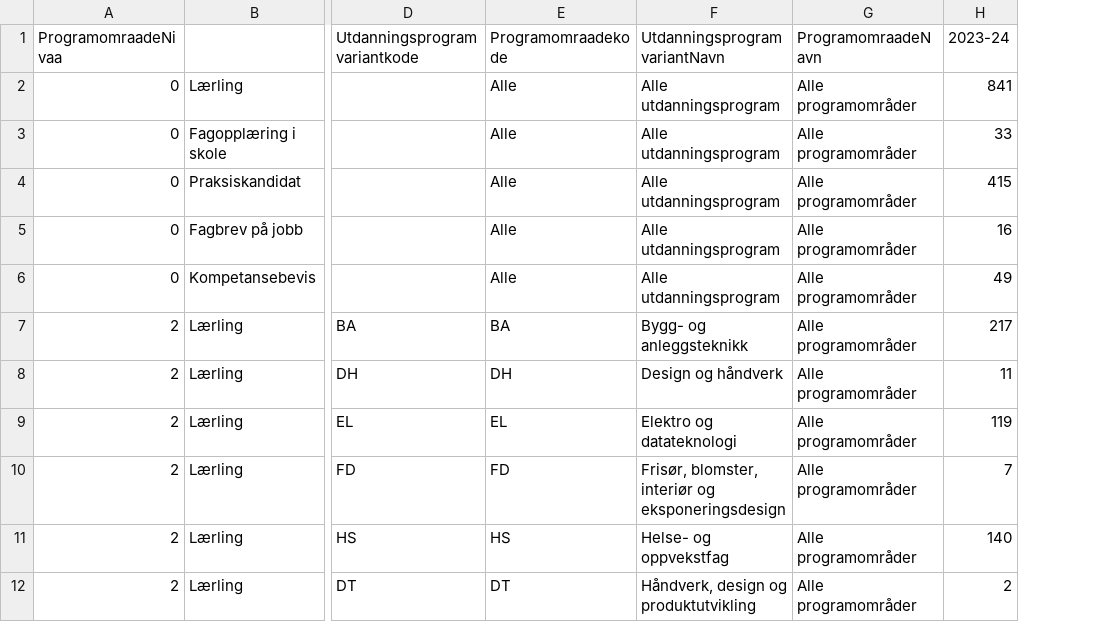
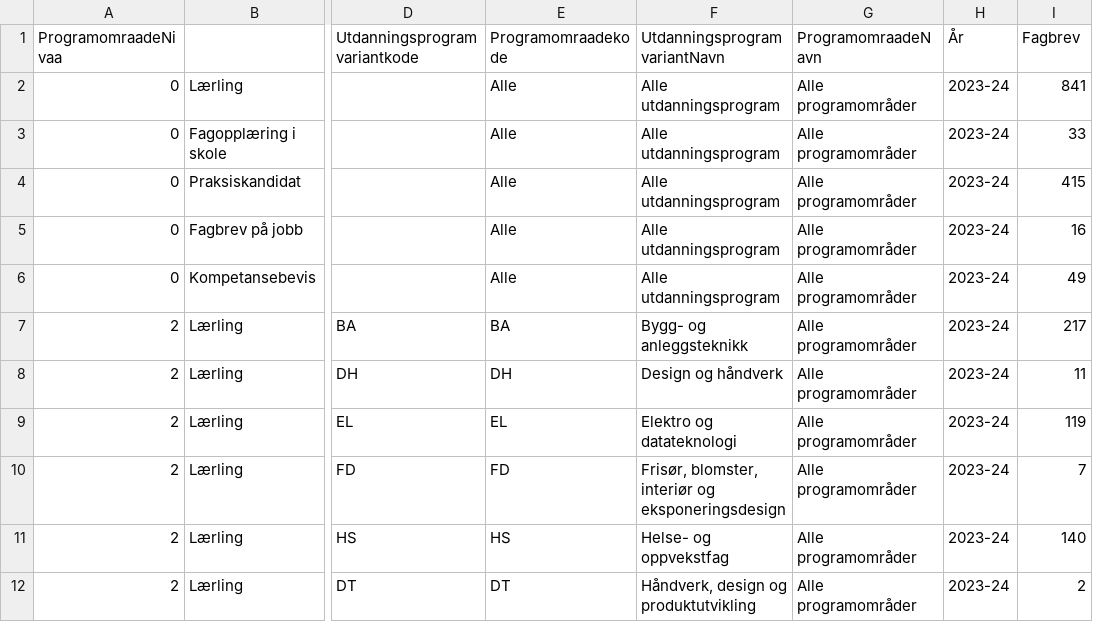
Before and after one commit to RasmusPalmqvist/Vestfold, a CSV file: 02_Opplæring og kompetanse/Dashbord/Fagbrev2324.csv, drawn as a sheet; only a part is shown, gaps mark what is left out; addresses are those after the commit; the diff names each change by its address in the sheet, - before the commit and + after, or states it on an @@ line.

Commit message:
Update Fagbrev2324.csv

```diff
--- a/02_Opplæring og kompetanse/Dashbord/Fagbrev2324.csv
+++ b/02_Opplæring og kompetanse/Dashbord/Fagbrev2324.csv
+column H (År), rows 2-12: all 2023-24
-I1: 2023-24
+I1: Fagbrev
```
